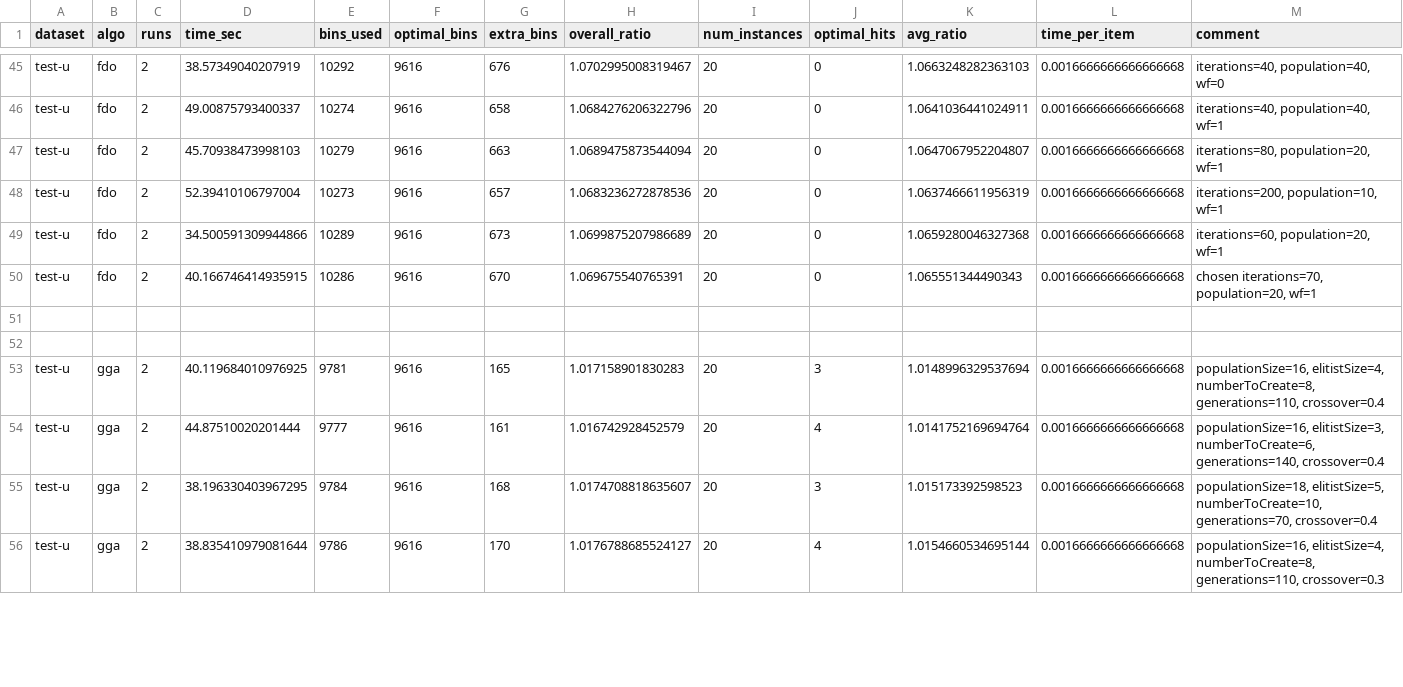
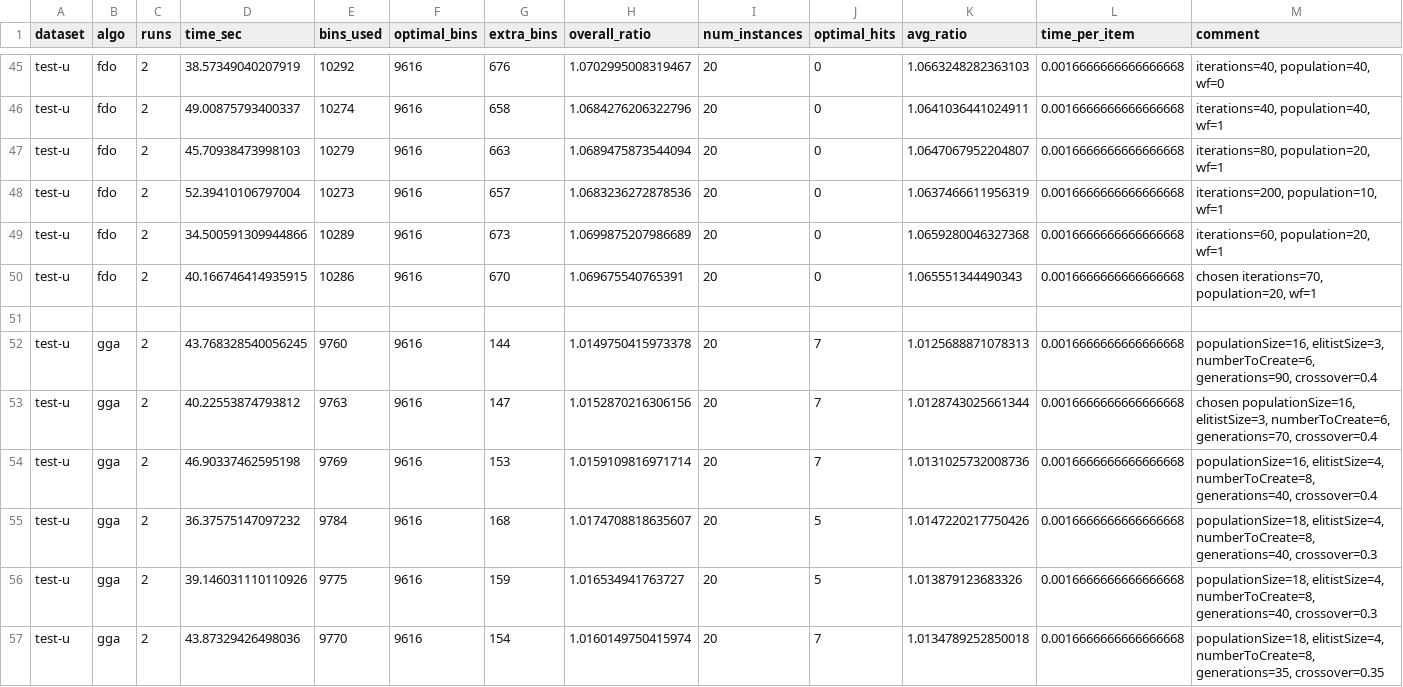
Before and after one commit to JoshuaRaybould/1D-Bin-Packing-Human-Vs-LLM-Algorithms, a CSV file: results/parameter_test.csv, drawn as a sheet; only a part is shown, gaps mark what is left out; the diff covers the shown part only.

```diff
--- a/results/parameter_test.csv
+++ b/results/parameter_test.csv
@@ -51,6 +51,7 @@ test-u,fdo,2,40.166746414935915,10286,9616,670,1.069675540765391,20,0,1.06555134
 
-
-test-u,gga,2,40.119684010976925,9781,9616,165,1.017158901830283,20,3,1.0148996329537694,0.0016666666666666668,"populationSize=16, elitistSize=4, numberToCreate=8, generations=110, crossover=0.4"
-test-u,gga,2,44.87510020201444,9777,9616,161,1.016742928452579,20,4,1.0141752169694764,0.0016666666666666668,"populationSize=16, elitistSize=3, numberToCreate=6, generations=140, crossover=0.4"
-test-u,gga,2,38.196330403967295,9784,9616,168,1.0174708818635607,20,3,1.015173392598523,0.0016666666666666668,"populationSize=18, elitistSize=5, numberToCreate=10, generations=70, crossover=0.4"
-test-u,gga,2,38.835410979081644,9786,9616,170,1.0176788685524127,20,4,1.0154660534695144,0.0016666666666666668,"populationSize=16, elitistSize=4, numberToCreate=8, generations=110, crossover=0.3"
+test-u,gga,2,43.768328540056245,9760,9616,144,1.0149750415973378,20,7,1.0125688871078313,0.0016666666666666668,"populationSize=16, elitistSize=3, numberToCreate=6, generations=90, crossover=0.4"
+test-u,gga,2,40.22553874793812,9763,9616,147,1.0152870216306156,20,7,1.0128743025661344,0.0016666666666666668,"chosen populationSize=16, elitistSize=3, numberToCreate=6, generations=70, crossover=0.4"
+test-u,gga,2,46.90337462595198,9769,9616,153,1.0159109816971714,20,7,1.0131025732008736,0.0016666666666666668,"populationSize=16, elitistSize=4, numberToCreate=8, generations=40, crossover=0.4"
+test-u,gga,2,36.37575147097232,9784,9616,168,1.0174708818635607,20,5,1.0147220217750426,0.0016666666666666668,"populationSize=18, elitistSize=4, numberToCreate=8, generations=40, crossover=0.3"
+test-u,gga,2,39.146031110110926,9775,9616,159,1.016534941763727,20,5,1.013879123683326,0.0016666666666666668,"populationSize=18, elitistSize=4, numberToCreate=8, generations=40, crossover=0.3"
+test-u,gga,2,43.87329426498036,9770,9616,154,1.0160149750415974,20,7,1.0134789252850018,0.0016666666666666668,"populationSize=18, elitistSize=4, numberToCreate=8, generations=35, crossover=0.35"
```
Also changed, not shown: 14 edited cells elsewhere in this file, results/falkenauer_results.csv, results/my_test_results.csv, 2 other files.
